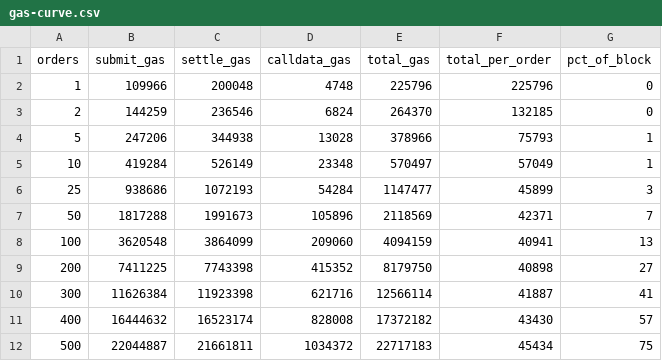
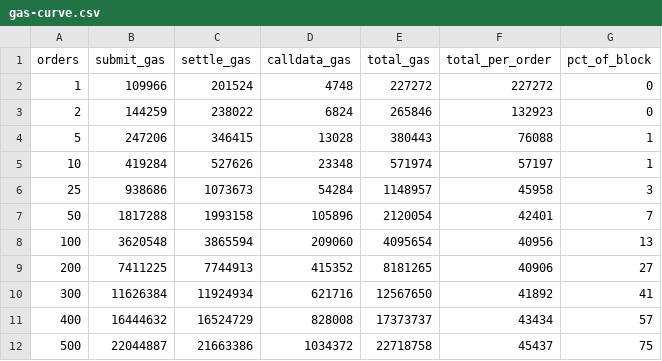
Before and after one commit to mansi0xc/otter, a CSV file: harness/results/gas-curve.csv, drawn as a sheet.

Commit message:
fix settle permissions

```diff
--- a/harness/results/gas-curve.csv
+++ b/harness/results/gas-curve.csv
@@ -1,12 +1,12 @@
 orders,submit_gas,settle_gas,calldata_gas,total_gas,total_per_order,pct_of_block
-1,109966,200048,4748,225796,225796,0
-2,144259,236546,6824,264370,132185,0
-5,247206,344938,13028,378966,75793,1
-10,419284,526149,23348,570497,57049,1
-25,938686,1072193,54284,1147477,45899,3
-50,1817288,1991673,105896,2118569,42371,7
-100,3620548,3864099,209060,4094159,40941,13
-200,7411225,7743398,415352,8179750,40898,27
-300,11626384,11923398,621716,12566114,41887,41
-400,16444632,16523174,828008,17372182,43430,57
-500,22044887,21661811,1034372,22717183,45434,75
+1,109966,201524,4748,227272,227272,0
+2,144259,238022,6824,265846,132923,0
+5,247206,346415,13028,380443,76088,1
+10,419284,527626,23348,571974,57197,1
+25,938686,1073673,54284,1148957,45958,3
+50,1817288,1993158,105896,2120054,42401,7
+100,3620548,3865594,209060,4095654,40956,13
+200,7411225,7744913,415352,8181265,40906,27
+300,11626384,11924934,621716,12567650,41892,41
+400,16444632,16524729,828008,17373737,43434,57
+500,22044887,21663386,1034372,22718758,45437,75
```
Also changed, not shown: 11 other files.
